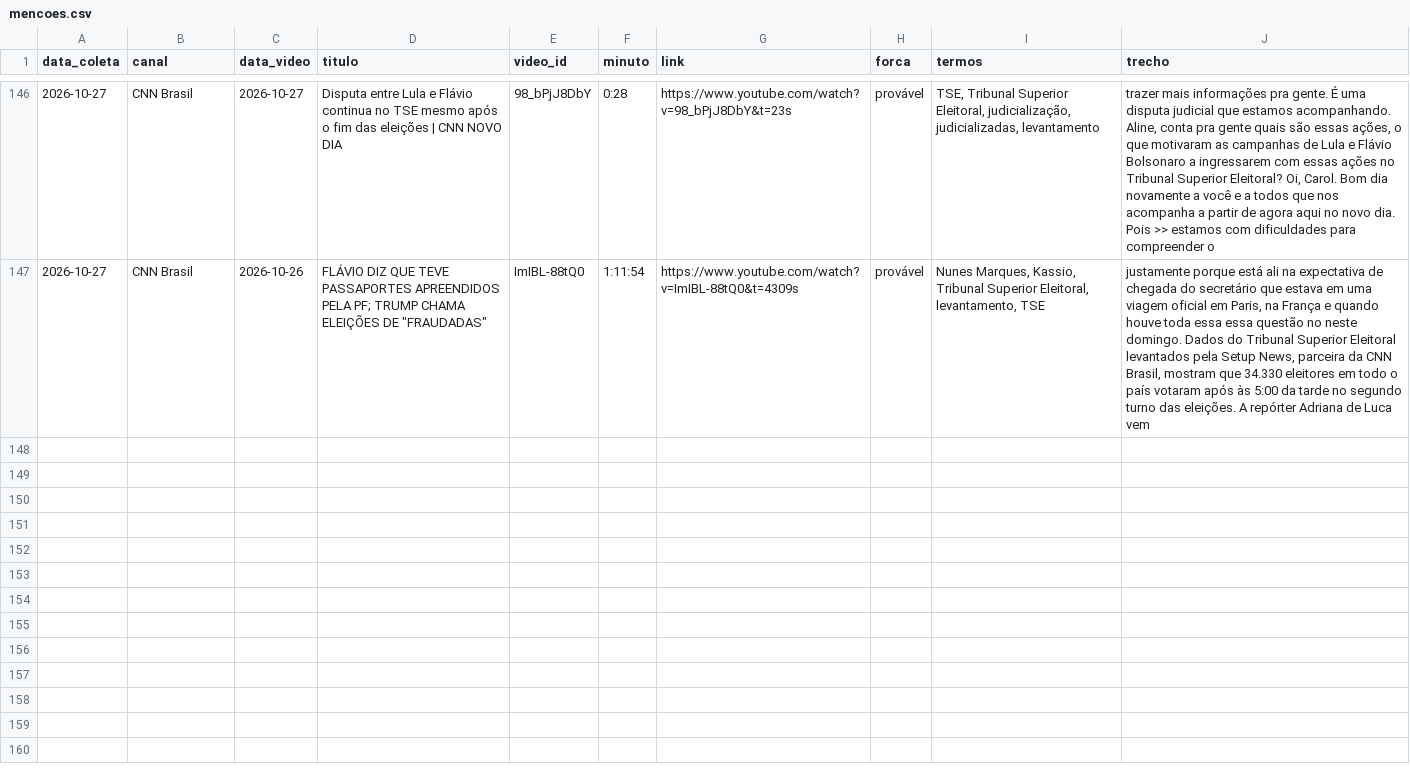
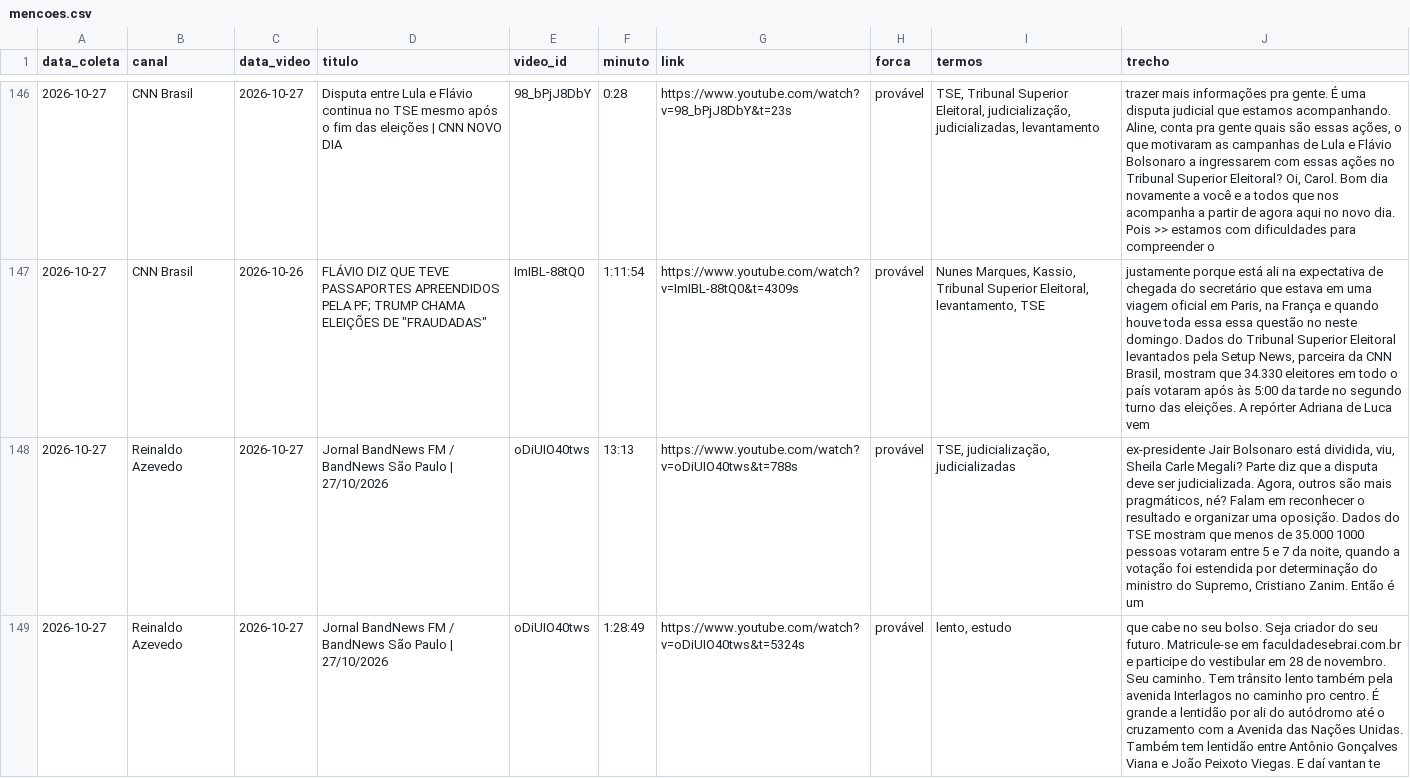
Before and after one commit to celsodeos/Monitoramento-TSE-BR, a CSV file: monitor_midia/mencoes.csv, drawn as a sheet; only a part is shown, gaps mark what is left out; the diff covers the shown part only; the diff names each change by its address in the sheet, - before the commit and + after, or states it on an @@ line.

Commit message:
Monitor de mídia: 2026-10-27T18:21Z

```diff
--- a/monitor_midia/mencoes.csv
+++ b/monitor_midia/mencoes.csv
+row 148: 2026-10-27 | Reinaldo Azevedo | 2026-10-27 | Jornal BandNews FM / BandNews São Paulo | 27/10/2026 | oDiUIO40tws | 13:13 | https://www.youtube.com/watch?v=oDiUIO40tws&t=788s | provável | TSE, judicialização, judicializadas | ex-presidente Jair Bolsonaro está dividida, viu, Sheila Carle Megali? Parte diz que a disputa deve ser judicializada. Agora, outros são mais pragmáticos, né? Falam em reconhecer o resultado e organizar uma oposição. Dados do TSE mostram que menos de 35.000 1000 pessoas votaram entre 5 e 7 da noite, quando a votação foi estendida por determinação do ministro do Supremo, Cristiano Zanim. Então é um
+row 149: 2026-10-27 | Reinaldo Azevedo | 2026-10-27 | Jornal BandNews FM / BandNews São Paulo | 27/10/2026 | oDiUIO40tws | 1:28:49 | https://www.youtube.com/watch?v=oDiUIO40tws&t=5324s | provável | lento, estudo | que cabe no seu bolso. Seja criador do seu futuro. Matricule-se em faculdadesebrai.com.br e participe do vestibular em 28 de novembro. Seu caminho. Tem trânsito lento também pela avenida Interlagos no caminho pro centro. É grande a lentidão por ali do autódromo até o cruzamento com a Avenida das Nações Unidas. Também tem lentidão entre Antônio Gonçalves Viana e João Peixoto Viegas. E daí vantan te
```
Also changed, not shown: 5 added rows elsewhere in this file, 2 other files.
